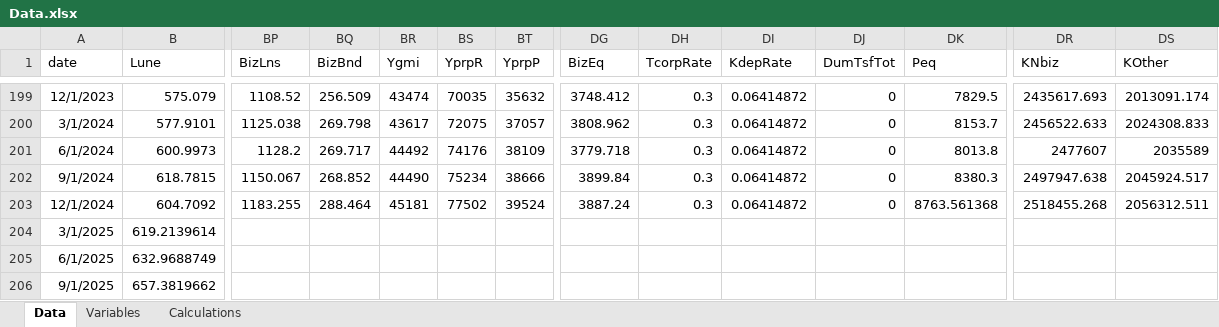
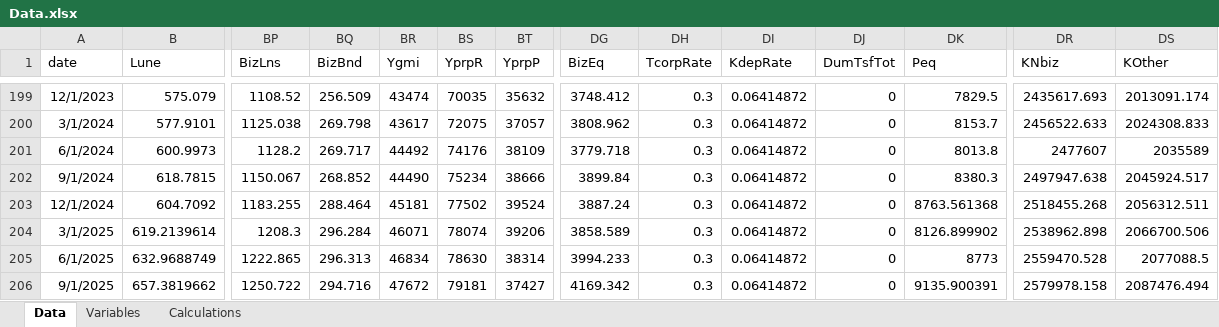
Before and after one commit to rquekett-deloitte/SEM, an Excel workbook: data-raw/Data.xlsx, sheet Data, drawn as a sheet; only a part is shown, gaps mark what is left out; values as stored, in another font and other column widths than the file's, no borders; the diff covers the shown part only; the diff names each change by its address in the sheet, - before the commit and + after, or states it on an @@ line.

```diff
--- a/data-raw/Data.xlsx (sheet Data)
+++ b/data-raw/Data.xlsx (sheet Data)
-BP204 (BizLns): (empty)
+BP204 (BizLns): 1208.3
-BQ204 (BizBnd): (empty)
+BQ204 (BizBnd): 296.284
-BR204 (Ygmi): (empty)
+BR204 (Ygmi): 46071
-BS204 (YprpR): (empty)
+BS204 (YprpR): 78074
-BT204 (YprpP): (empty)
+BT204 (YprpP): 39206
-DG204 (BizEq): (empty)
+DG204 (BizEq): 3858.589
-DH204:DH206 (TcorpRate): (empty)
+DH204:DH206 (TcorpRate): 0.3
-DI204:DI206 (KdepRate): (empty)
+DI204:DI206 (KdepRate): 0.06414872
-DJ204:DJ206 (DumTsfTot): (empty)
+DJ204:DJ206 (DumTsfTot): 0
-DK204 (Peq): (empty)
+DK204 (Peq): 8126.899902
-DR204 (KNbiz): (empty)
+DR204 (KNbiz): 2538962.898
-DS204 (KOther): (empty)
+DS204 (KOther): 2066700.506
-BP205 (BizLns): (empty)
+BP205 (BizLns): 1222.865
-BQ205 (BizBnd): (empty)
+BQ205 (BizBnd): 296.313
-BR205 (Ygmi): (empty)
+BR205 (Ygmi): 46834
-BS205 (YprpR): (empty)
+BS205 (YprpR): 78630
-BT205 (YprpP): (empty)
+BT205 (YprpP): 38314
-DG205 (BizEq): (empty)
+DG205 (BizEq): 3994.233
-DK205 (Peq): (empty)
+DK205 (Peq): 8773
-DR205 (KNbiz): (empty)
+DR205 (KNbiz): 2559470.528
-DS205 (KOther): (empty)
+DS205 (KOther): 2077088.5
-BP206 (BizLns): (empty)
+BP206 (BizLns): 1250.722
-BQ206 (BizBnd): (empty)
+BQ206 (BizBnd): 294.716
-BR206 (Ygmi): (empty)
+BR206 (Ygmi): 47672
-BS206 (YprpR): (empty)
+BS206 (YprpR): 79181
-BT206 (YprpP): (empty)
+BT206 (YprpP): 37427
-DG206 (BizEq): (empty)
+DG206 (BizEq): 4169.342
-DK206 (Peq): (empty)
+DK206 (Peq): 9135.900391
-DR206 (KNbiz): (empty)
+DR206 (KNbiz): 2579978.158
-DS206 (KOther): (empty)
+DS206 (KOther): 2087476.494
```
Also changed, not shown: 33 edited cells elsewhere in this sheet, sheet Variables, outputs/model_results.xlsx, outputs/model_results_flat.xlsx, 10 other files.
